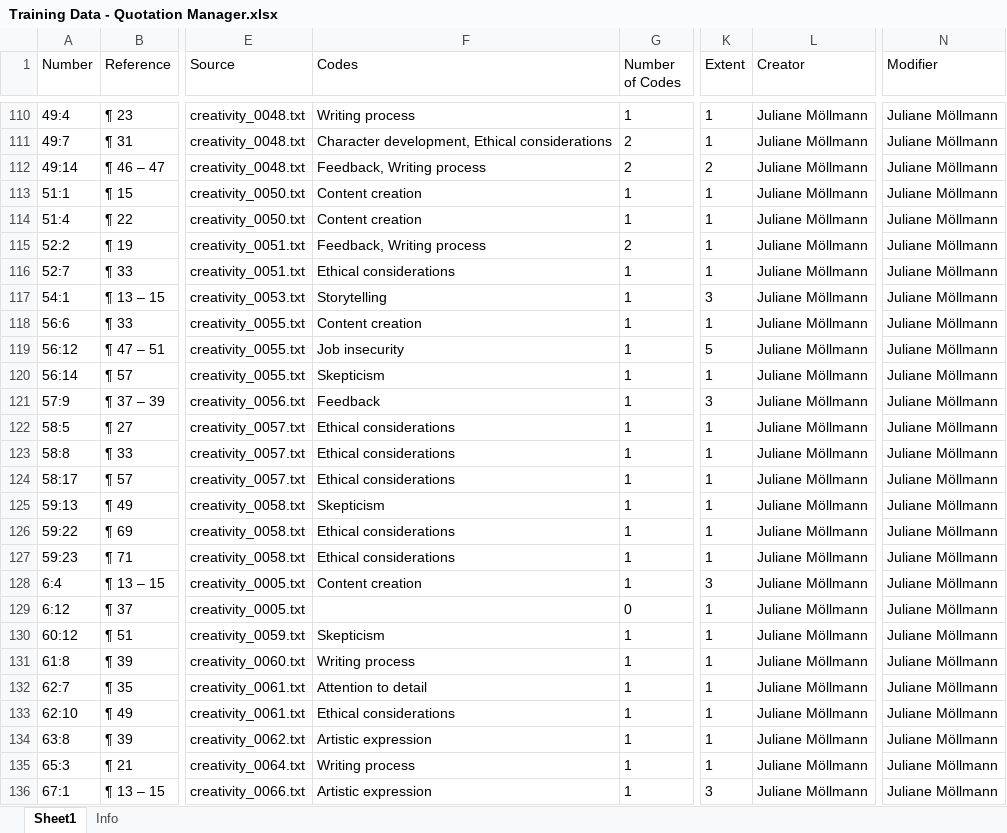
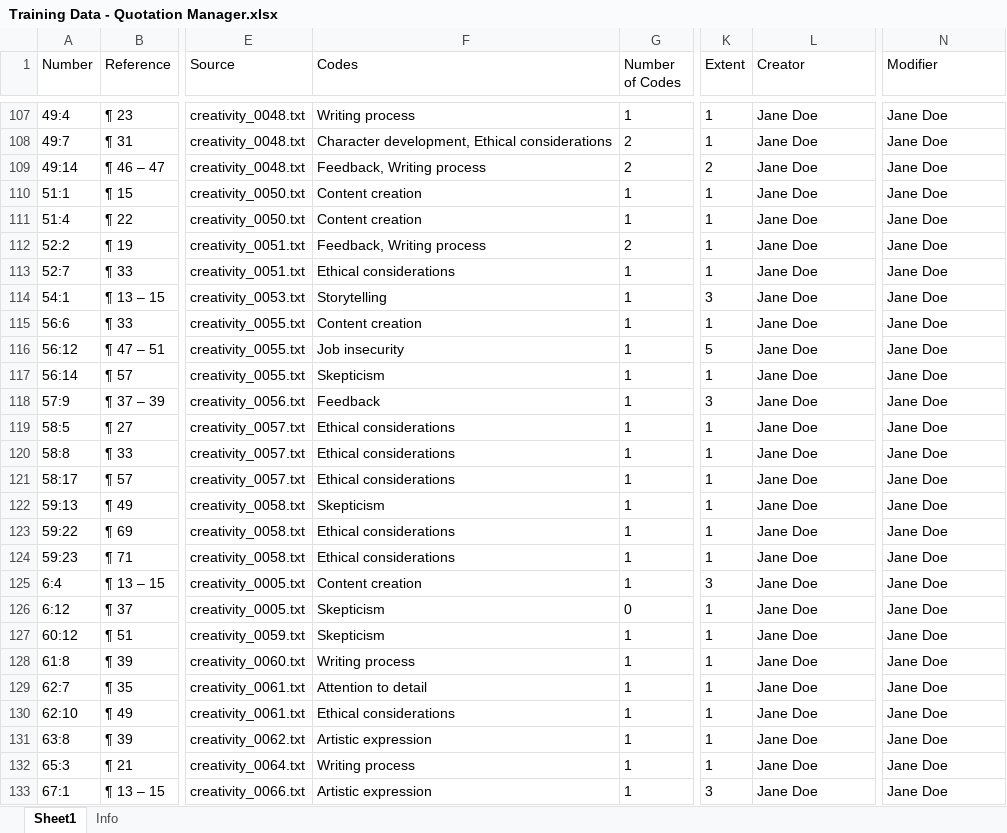
Before and after one commit to julianemoellmann/althea, an Excel workbook: Training Data - Quotation Manager.xlsx, sheet Sheet1, drawn as a sheet; only a part is shown, gaps mark what is left out; values as stored, in another font and other column widths than the file's, no borders; addresses are those after the commit; the diff covers the shown part only; the diff names each change by its address in the sheet, - before the commit and + after, or states it on an @@ line.

```diff
--- a/Training Data - Quotation Manager.xlsx (sheet Sheet1)
+++ b/Training Data - Quotation Manager.xlsx (sheet Sheet1)
-L107:L133 (Creator): Juliane Möllmann
+L107:L133 (Creator): Jane Doe
-N107:N133 (Modifier): Juliane Möllmann
+N107:N133 (Modifier): Jane Doe
-F126 (Codes): (empty)
+F126 (Codes): Skepticism
```
Also changed, not shown: 5 removed rows and 331 edited cells elsewhere in this sheet, Training Data - Code Manager.xlsx.
